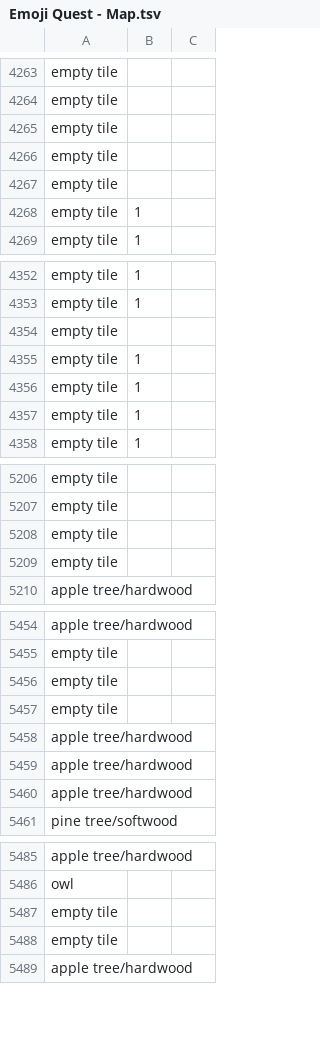
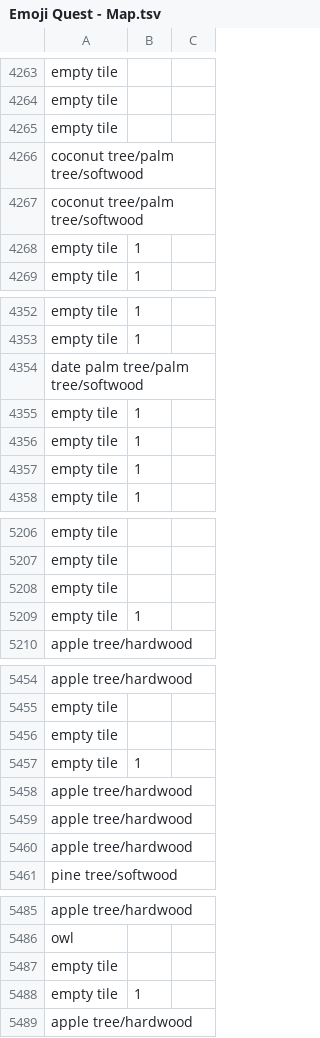
Before and after one commit to borkshop/lobsterquest, a TSV file: data/Emoji Quest - Map.tsv, drawn as a sheet; only a part is shown, gaps mark what is left out; the diff covers the shown part only.

```diff
--- a/data/Emoji Quest - Map.tsv
+++ b/data/Emoji Quest - Map.tsv
@@ -4265,4 +4265,4 @@ empty tile
 empty tile		
-empty tile		
-empty tile		
+coconut tree/palm tree/softwood		
+coconut tree/palm tree/softwood		
 empty tile	1	
@@ -4353,3 +4353,3 @@ empty tile	1
 empty tile	1	
-empty tile		
+date palm tree/palm tree/softwood		
 empty tile	1	
@@ -5208,3 +5208,3 @@ empty tile
 empty tile		
-empty tile		
+empty tile	1	
 apple tree/hardwood		
@@ -5456,3 +5456,3 @@ empty tile
 empty tile		
-empty tile		
+empty tile	1	
 apple tree/hardwood		
@@ -5487,3 +5487,3 @@ owl
 empty tile		
-empty tile		
+empty tile	1	
 apple tree/hardwood		
```
Also changed, not shown: 23 added rows, 23 removed rows, 1 moved row and 5 edited cells elsewhere in this file, data/Emoji Quest - Dialog.tsv, 1 other file.
